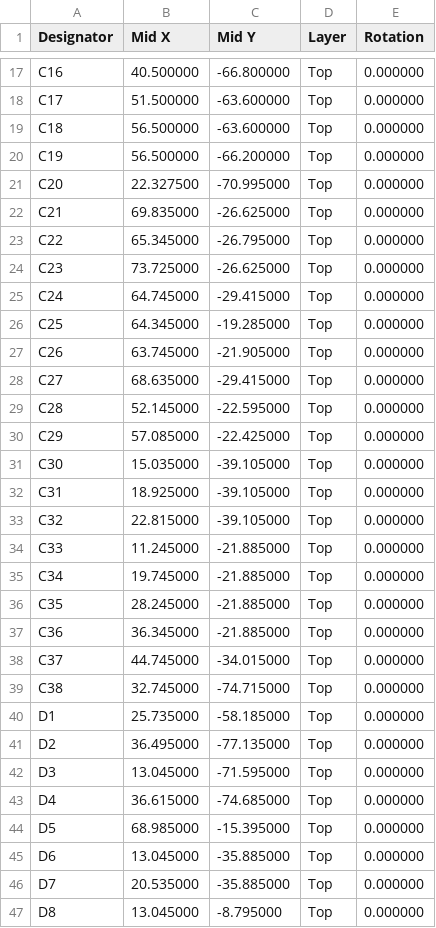
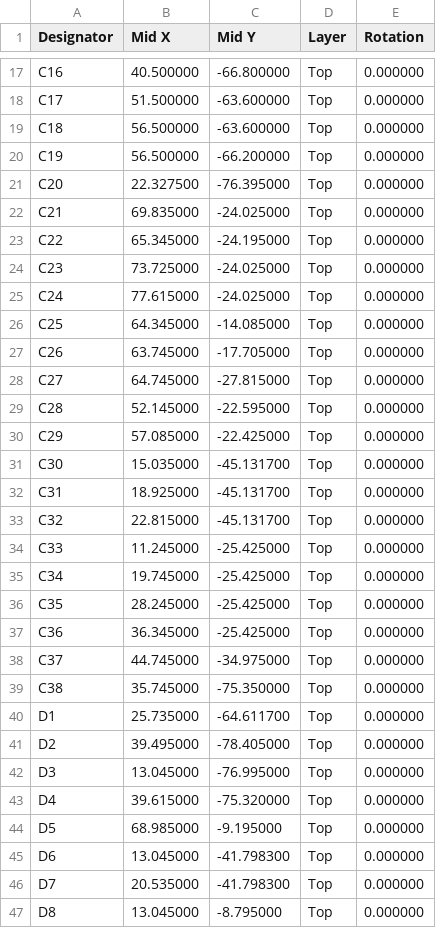
Before and after one commit to MrBlahhhh/esp32-autosport, a CSV file: fab/positions.csv, drawn as a sheet; only a part is shown, gaps mark what is left out; the diff covers the shown part only.

```diff
--- a/fab/positions.csv
+++ b/fab/positions.csv
@@ -20,28 +20,28 @@ C18,56.500000,-63.600000,Top,0.000000
 C19,56.500000,-66.200000,Top,0.000000
-C20,22.327500,-70.995000,Top,0.000000
-C21,69.835000,-26.625000,Top,0.000000
-C22,65.345000,-26.795000,Top,0.000000
-C23,73.725000,-26.625000,Top,0.000000
-C24,64.745000,-29.415000,Top,0.000000
-C25,64.345000,-19.285000,Top,0.000000
-C26,63.745000,-21.905000,Top,0.000000
-C27,68.635000,-29.415000,Top,0.000000
+C20,22.327500,-76.395000,Top,0.000000
+C21,69.835000,-24.025000,Top,0.000000
+C22,65.345000,-24.195000,Top,0.000000
+C23,73.725000,-24.025000,Top,0.000000
+C24,77.615000,-24.025000,Top,0.000000
+C25,64.345000,-14.085000,Top,0.000000
+C26,63.745000,-17.705000,Top,0.000000
+C27,64.745000,-27.815000,Top,0.000000
 C28,52.145000,-22.595000,Top,0.000000
 C29,57.085000,-22.425000,Top,0.000000
-C30,15.035000,-39.105000,Top,0.000000
-C31,18.925000,-39.105000,Top,0.000000
-C32,22.815000,-39.105000,Top,0.000000
-C33,11.245000,-21.885000,Top,0.000000
-C34,19.745000,-21.885000,Top,0.000000
-C35,28.245000,-21.885000,Top,0.000000
-C36,36.345000,-21.885000,Top,0.000000
-C37,44.745000,-34.015000,Top,0.000000
-C38,32.745000,-74.715000,Top,0.000000
-D1,25.735000,-58.185000,Top,0.000000
-D2,36.495000,-77.135000,Top,0.000000
-D3,13.045000,-71.595000,Top,0.000000
-D4,36.615000,-74.685000,Top,0.000000
-D5,68.985000,-15.395000,Top,0.000000
-D6,13.045000,-35.885000,Top,0.000000
-D7,20.535000,-35.885000,Top,0.000000
+C30,15.035000,-45.131700,Top,0.000000
+C31,18.925000,-45.131700,Top,0.000000
+C32,22.815000,-45.131700,Top,0.000000
+C33,11.245000,-25.425000,Top,0.000000
+C34,19.745000,-25.425000,Top,0.000000
+C35,28.245000,-25.425000,Top,0.000000
+C36,36.345000,-25.425000,Top,0.000000
+C37,44.745000,-34.975000,Top,0.000000
+C38,35.745000,-75.350000,Top,0.000000
+D1,25.735000,-64.611700,Top,0.000000
+D2,39.495000,-78.405000,Top,0.000000
+D3,13.045000,-76.995000,Top,0.000000
+D4,39.615000,-75.320000,Top,0.000000
+D5,68.985000,-9.195000,Top,0.000000
+D6,13.045000,-41.798300,Top,0.000000
+D7,20.535000,-41.798300,Top,0.000000
 D8,13.045000,-8.795000,Top,0.000000
```
Also changed, not shown: 8 removed rows and 82 edited cells elsewhere in this file, fab/bom.csv, 23 other files.
